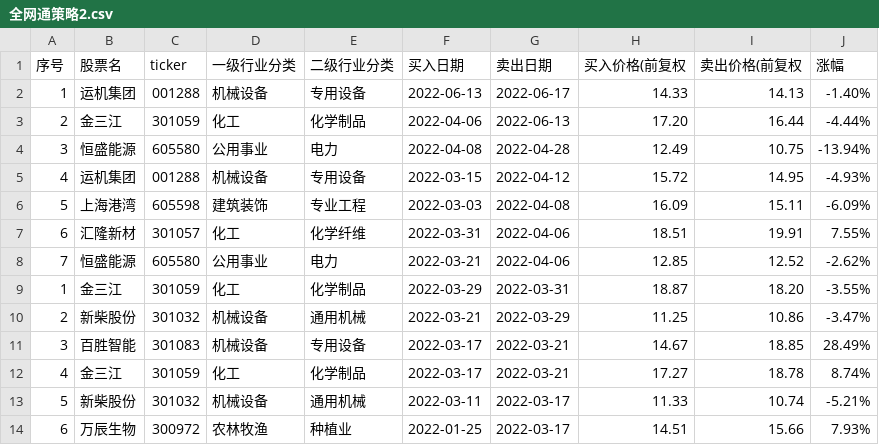
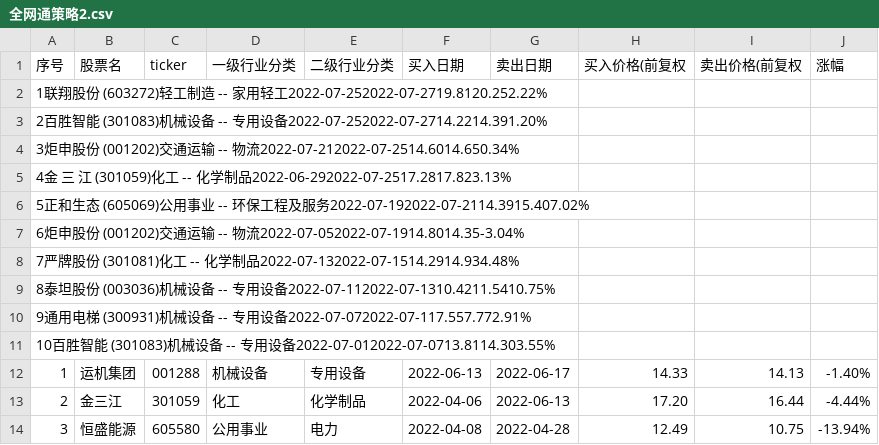
Before and after one commit to ryanzhang/dys, a CSV file: resources/byly/20/全网通策略2.csv, drawn as a sheet; only a part is shown; the shorter side is filled out with more unchanged rows; the diff names each change by its address in the sheet, - before the commit and + after, or states it on an @@ line.

Commit message:
Update resources/byly/20/小市值10股.V8.csv, resources/byly/20/全网通策略2.csv files

```diff
--- a/resources/byly/20/全网通策略2.csv
+++ b/resources/byly/20/全网通策略2.csv
+row 2: 1联翔股份 (603272)轻工制造 -- 家用轻工2022-07-252022-07-2719.8120.252.22%
+row 3: 2百胜智能 (301083)机械设备 -- 专用设备2022-07-252022-07-2714.2214.391.20%
+row 4: 3炬申股份 (001202)交通运输 -- 物流2022-07-212022-07-2514.6014.650.34%
+row 5: 4金 三 江 (301059)化工 -- 化学制品2022-06-292022-07-2517.2817.823.13%
+row 6: 5正和生态 (605069)公用事业 -- 环保工程及服务2022-07-192022-07-2114.3915.407.02%
+row 7: 6炬申股份 (001202)交通运输 -- 物流2022-07-052022-07-1914.8014.35-3.04%
+row 8: 7严牌股份 (301081)化工 -- 化学制品2022-07-132022-07-1514.2914.934.48%
+row 9: 8泰坦股份 (003036)机械设备 -- 专用设备2022-07-112022-07-1310.4211.5410.75%
+row 10: 9通用电梯 (300931)机械设备 -- 专用设备2022-07-072022-07-117.557.772.91%
+row 11: 10百胜智能 (301083)机械设备 -- 专用设备2022-07-012022-07-0713.8114.303.55%
```
Also changed, not shown: resources/byly/20/小市值10股.V8.csv.
